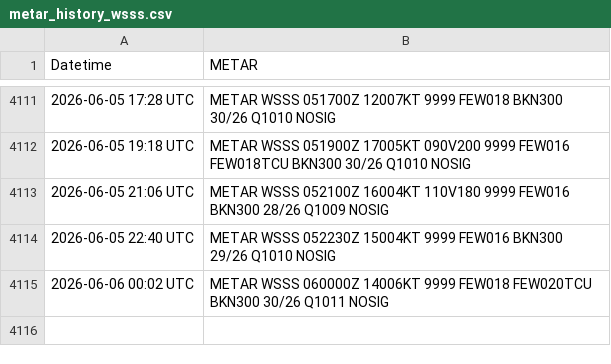
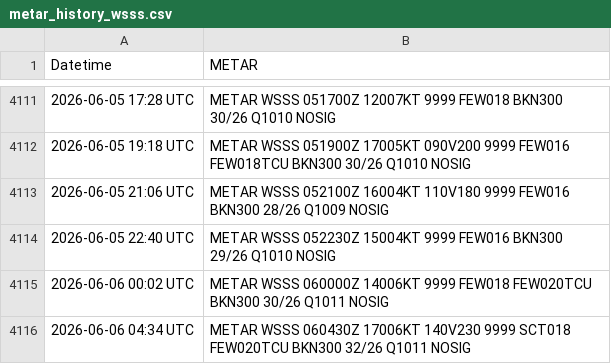
Before and after one commit to ngyujingfromtpams/wsss-metar-archive, a CSV file: metar_history_wsss.csv, drawn as a sheet; only a part is shown, gaps mark what is left out; the diff names each change by its address in the sheet, - before the commit and + after, or states it on an @@ line.

```diff
--- a/metar_history_wsss.csv
+++ b/metar_history_wsss.csv
+row 4116: 2026-06-06 04:34 UTC | METAR WSSS 060430Z 17006KT 140V230 9999 SCT018 FEW020TCU BKN300 32/26 Q1011 NOSIG
```
